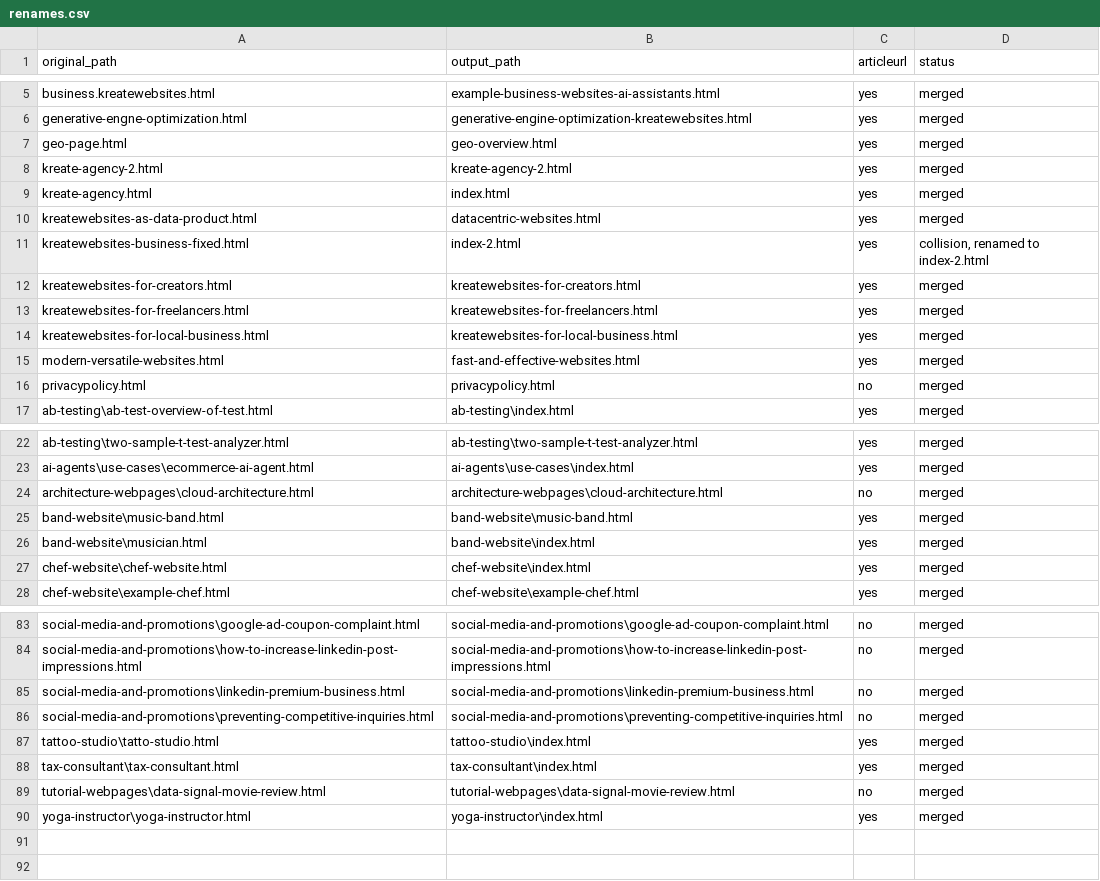
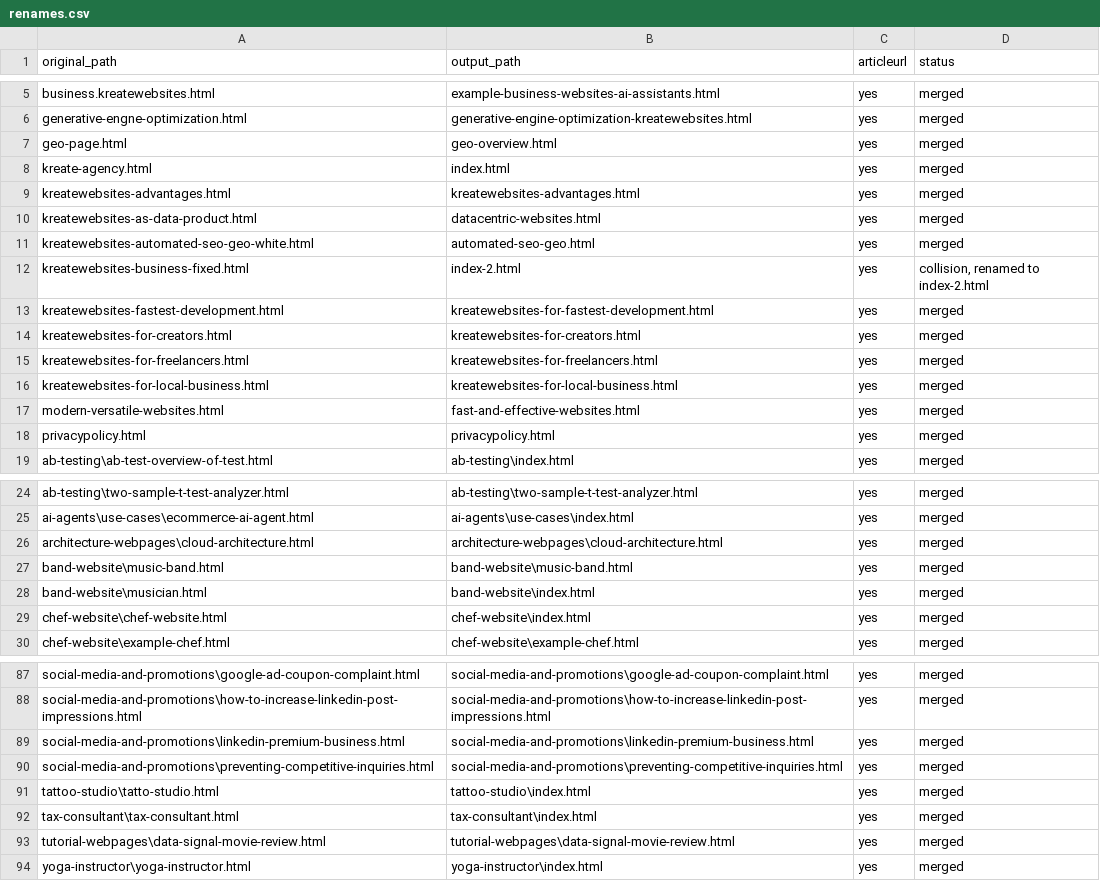
Before and after one commit to create-websites/business, a CSV file: output/content/renames.csv, drawn as a sheet; only a part is shown, gaps mark what is left out; removed rows and columns are numbered as before the commit, all else as after; the diff covers the shown part only; the diff names each change by its address in the sheet, - before the commit and + after, or states it on an @@ line.

```diff
--- a/output/content/renames.csv
+++ b/output/content/renames.csv
-row 8: kreate-agency-2.html | kreate-agency-2.html | yes | merged
+row 9: kreatewebsites-advantages.html | kreatewebsites-advantages.html | yes | merged
+row 11: kreatewebsites-automated-seo-geo-white.html | automated-seo-geo.html | yes | merged
+row 13: kreatewebsites-fastest-development.html | kreatewebsites-for-fastest-development.html | yes | merged
-C18 (articleurl): no
+C18 (articleurl): yes
-C26 (articleurl): no
+C26 (articleurl): yes
-C87:C90 (articleurl): no
+C87:C90 (articleurl): yes
-C93 (articleurl): no
+C93 (articleurl): yes
```
Also changed, not shown: 2 added rows and 40 edited cells elsewhere in this file, 13 other files.
